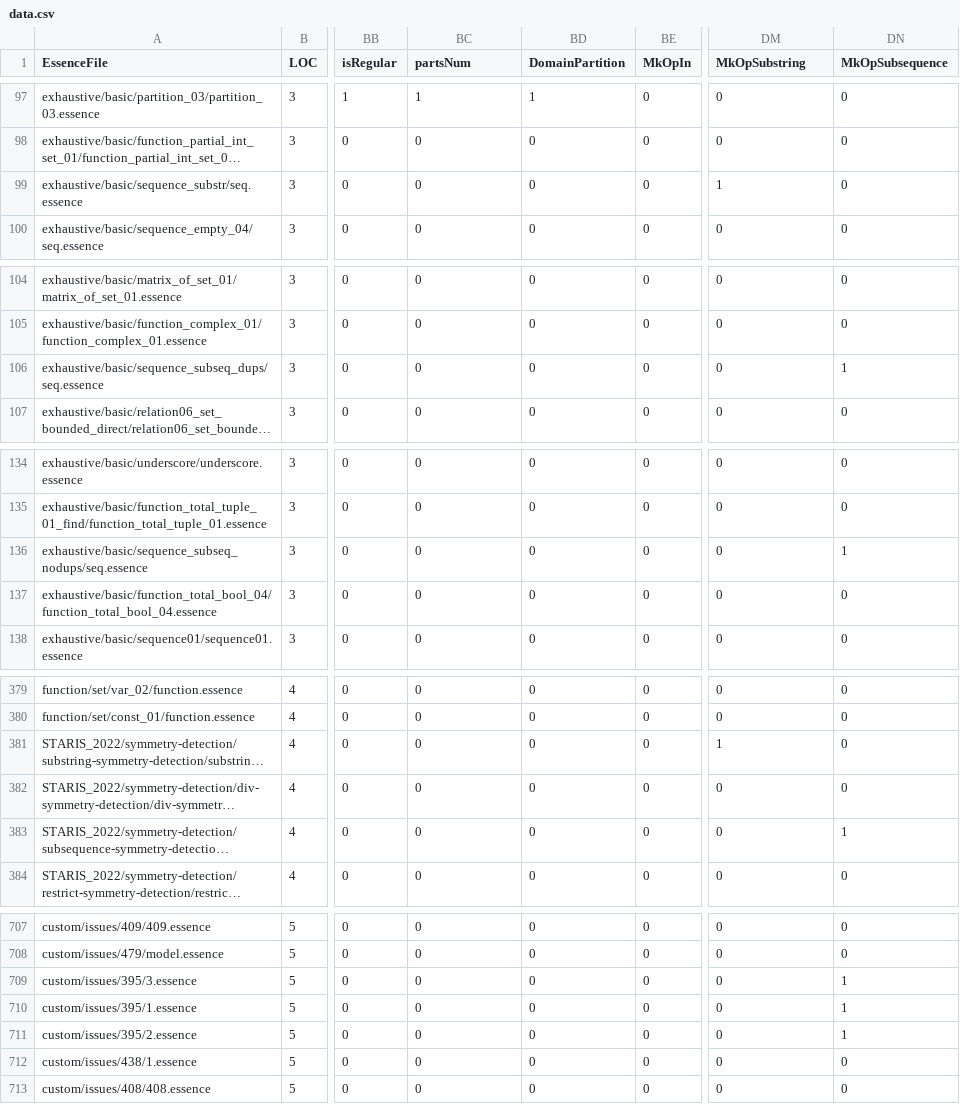
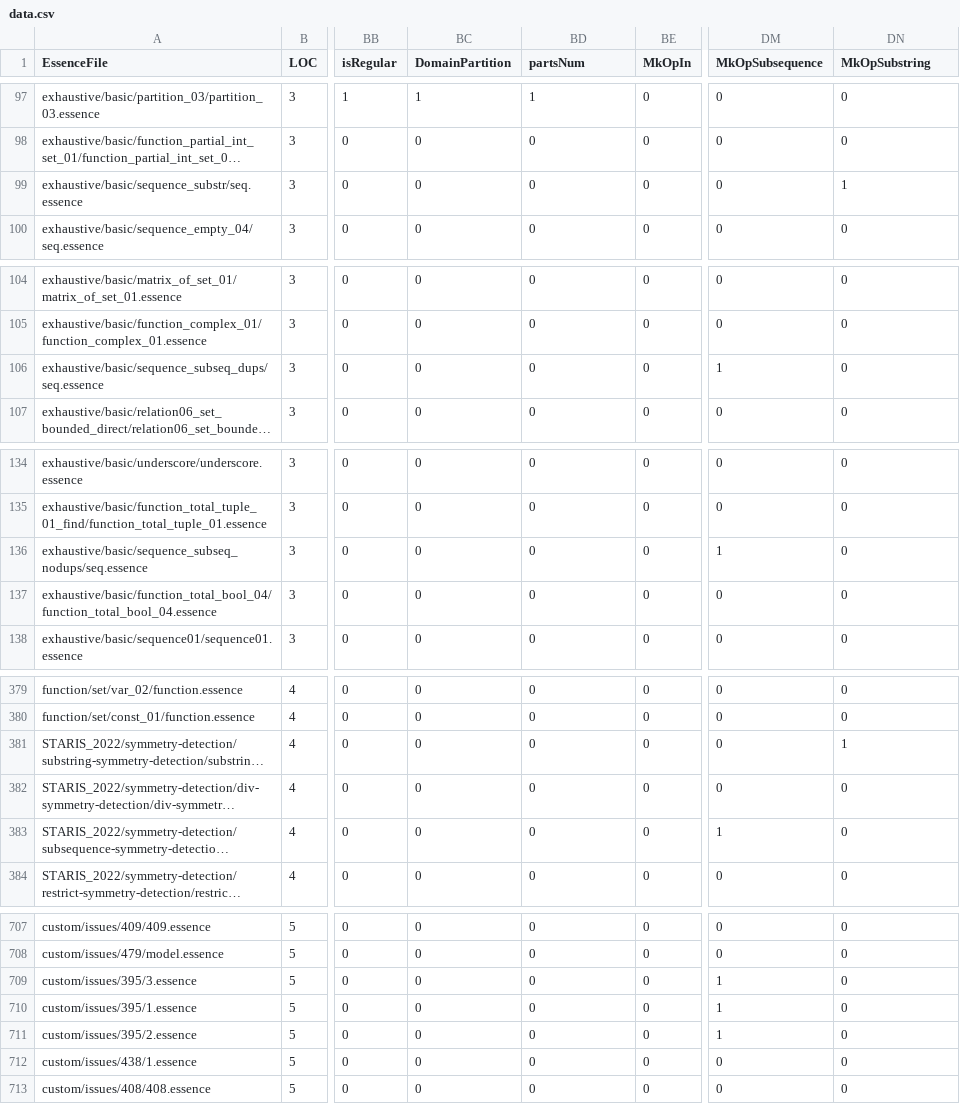
Before and after one commit to EdwardTheLegend/conjure-oxide, a CSV file: tools/essence-feature-usage-stats/data.csv, drawn as a sheet; only a part is shown, gaps mark what is left out; long unchanged cells end in …; the diff covers the shown part only; the diff names each change by its address in the sheet, - before the commit and + after, or states it on an @@ line.

Commit message:
Actions: Deploy the essence features usage table 🚀

```diff
--- a/tools/essence-feature-usage-stats/data.csv
+++ b/tools/essence-feature-usage-stats/data.csv
-BC1: partsNum
+BC1: DomainPartition
-BD1: DomainPartition
+BD1: partsNum
-DM1: MkOpSubstring
+DM1: MkOpSubsequence
-DN1: MkOpSubsequence
+DN1: MkOpSubstring
-DM99 (MkOpSubsequence): 1
+DM99 (MkOpSubsequence): 0
-DN99 (MkOpSubstring): 0
+DN99 (MkOpSubstring): 1
-DM106 (MkOpSubsequence): 0
+DM106 (MkOpSubsequence): 1
-DN106 (MkOpSubstring): 1
+DN106 (MkOpSubstring): 0
-DM136 (MkOpSubsequence): 0
+DM136 (MkOpSubsequence): 1
-DN136 (MkOpSubstring): 1
+DN136 (MkOpSubstring): 0
-DM381 (MkOpSubsequence): 1
+DM381 (MkOpSubsequence): 0
-DN381 (MkOpSubstring): 0
+DN381 (MkOpSubstring): 1
-DM383 (MkOpSubsequence): 0
+DM383 (MkOpSubsequence): 1
-DN383 (MkOpSubstring): 1
+DN383 (MkOpSubstring): 0
-DM709:DM711 (MkOpSubsequence): 0
+DM709:DM711 (MkOpSubsequence): 1
-DN709:DN711 (MkOpSubstring): 1
+DN709:DN711 (MkOpSubstring): 0
```
Also changed, not shown: 4 edited cells elsewhere in this file, 1 other file.
